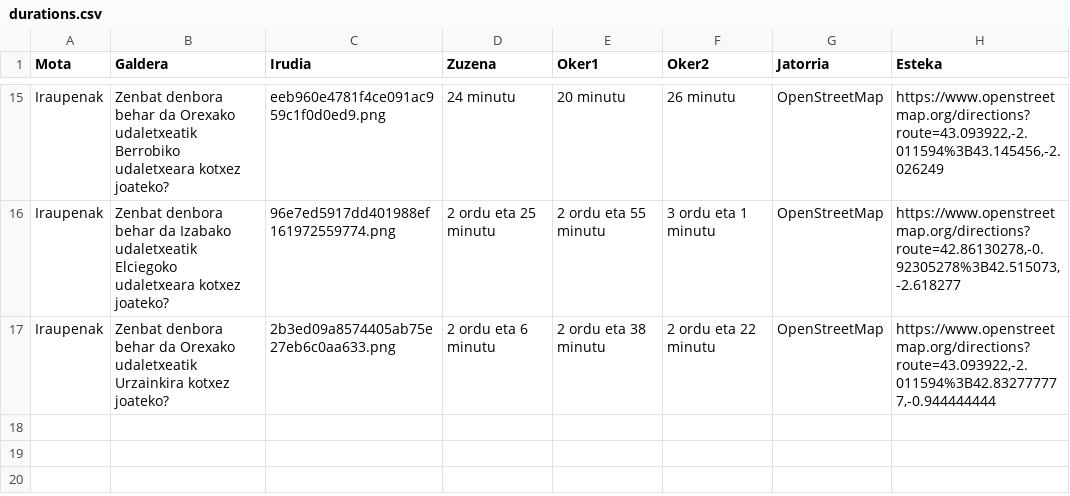
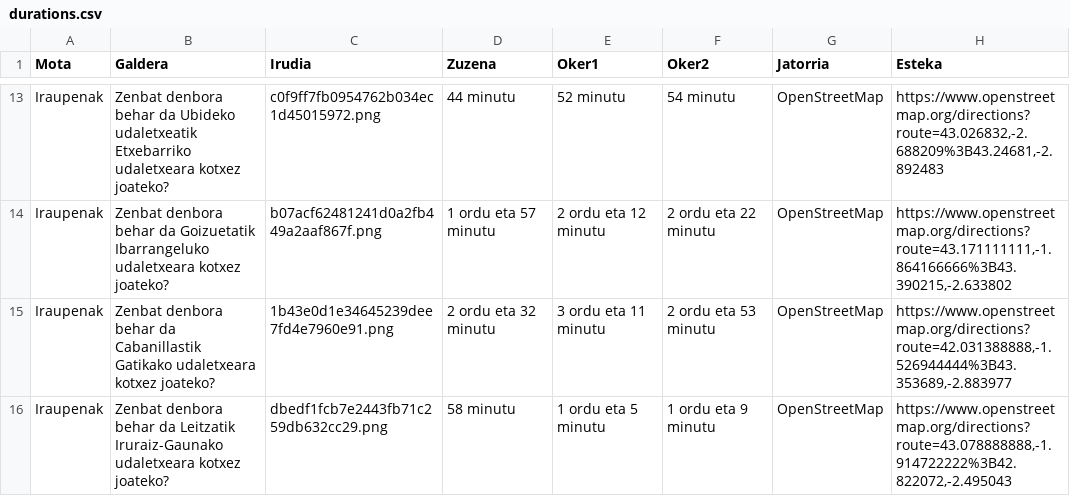
Before and after one commit to i0su/distances, a CSV file: durations.csv, drawn as a sheet; only a part is shown, gaps mark what is left out; addresses are those after the commit; the diff covers the shown part only; the diff names each change by its address in the sheet, - before the commit and + after, or states it on an @@ line.

```diff
--- a/durations.csv
+++ b/durations.csv
-B13 (Galdera): …behar da Orexako udaletxeatik Berrobiko udaletxeara kotxez…
+B13 (Galdera): …behar da Ubideko udaletxeatik Etxebarriko udaletxeara kotxez…
-C13 (Irudia): eeb960e4781f4ce091ac959c1f0d0ed9.png
+C13 (Irudia): c0f9ff7fb0954762b034ec1d45015972.png
-D13 (Zuzena): 24 minutu
+D13 (Zuzena): 44 minutu
-E13 (Oker1): 20 minutu
+E13 (Oker1): 52 minutu
-F13 (Oker2): 26 minutu
+F13 (Oker2): 54 minutu
-H13 (Esteka): https://www.openstreetmap.org/directions?route=43.093922,-2.011594%3B43.145456,-2.026249
+H13 (Esteka): https://www.openstreetmap.org/directions?route=43.026832,-2.688209%3B43.24681,-2.892483
-B14 (Galdera): …behar da Izabako udaletxeatik Elciegoko udaletxeara kotxez…
+B14 (Galdera): …behar da Goizuetatik Ibarrangeluko udaletxeara kotxez…
-C14 (Irudia): 96e7ed5917dd401988ef161972559774.png
+C14 (Irudia): b07acf62481241d0a2fb449a2aaf867f.png
-D14 (Zuzena): 2 ordu eta 25 minutu
+D14 (Zuzena): 1 ordu eta 57 minutu
-E14 (Oker1): 2 ordu eta 55 minutu
+E14 (Oker1): 2 ordu eta 12 minutu
-F14 (Oker2): 3 ordu eta 1 minutu
+F14 (Oker2): 2 ordu eta 22 minutu
-H14 (Esteka): https://www.openstreetmap.org/directions?route=42.86130278,-0.92305278%3B42.515073,-2.618277
+H14 (Esteka): https://www.openstreetmap.org/directions?route=43.171111111,-1.864166666%3B43.390215,-2.633802
-B15 (Galdera): …behar da Orexako udaletxeatik Urzainkira kotxez joateko?
+B15 (Galdera): …behar da Cabanillastik Gatikako udaletxeara kotxez joateko?
-C15 (Irudia): 2b3ed09a8574405ab75e27eb6c0aa633.png
+C15 (Irudia): 1b43e0d1e34645239dee7fd4e7960e91.png
-D15 (Zuzena): 2 ordu eta 6 minutu
+D15 (Zuzena): 2 ordu eta 32 minutu
-E15 (Oker1): 2 ordu eta 38 minutu
+E15 (Oker1): 3 ordu eta 11 minutu
-F15 (Oker2): 2 ordu eta 22 minutu
+F15 (Oker2): 2 ordu eta 53 minutu
-H15 (Esteka): https://www.openstreetmap.org/directions?route=43.093922,-2.011594%3B42.832777777,-0.944444444
+H15 (Esteka): https://www.openstreetmap.org/directions?route=42.031388888,-1.526944444%3B43.353689,-2.883977
+row 16: Iraupenak | Zenbat denbora behar da Leitzatik Iruraiz-Gaunako udaletxeara kotxez joateko? | dbedf1fcb7e2443fb71c259db632cc29.png | 58 minutu | 1 ordu eta 5 minutu | 1 ordu eta 9 minutu | OpenStreetMap | https://www.openstreetmap.org/directions?route=43.078888888,-1.914722222%3B42.822072,-2.495043
```
Also changed, not shown: 1 added row, 3 removed rows and 60 edited cells elsewhere in this file, distances.csv, 28 other files.
